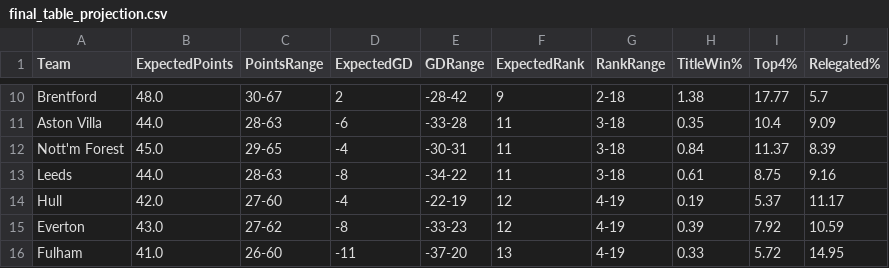
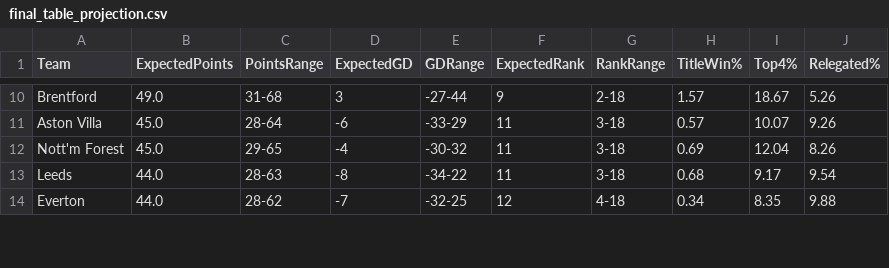
Before and after one commit to kiganyamburu/EPL-Season-Predictor, a CSV file: output/final_table_projection.csv, drawn as a sheet; only a part is shown, gaps mark what is left out; removed rows and columns are numbered as before the commit, all else as after; the diff covers the shown part only; the diff names each change by its address in the sheet, - before the commit and + after, or states it on an @@ line.

```diff
--- a/output/final_table_projection.csv
+++ b/output/final_table_projection.csv
-B10 (ExpectedPoints): 48.0
+B10 (ExpectedPoints): 49.0
-C10 (PointsRange): 30-67
+C10 (PointsRange): 31-68
-D10 (ExpectedGD): 2
+D10 (ExpectedGD): 3
-E10 (GDRange): -28-42
+E10 (GDRange): -27-44
-H10 (TitleWin%): 1.38
+H10 (TitleWin%): 1.57
-I10 (Top4%): 17.77
+I10 (Top4%): 18.67
-J10 (Relegated%): 5.7
+J10 (Relegated%): 5.26
-B11 (ExpectedPoints): 44.0
+B11 (ExpectedPoints): 45.0
-C11 (PointsRange): 28-63
+C11 (PointsRange): 28-64
-E11 (GDRange): -33-28
+E11 (GDRange): -33-29
-H11 (TitleWin%): 0.35
+H11 (TitleWin%): 0.57
-I11 (Top4%): 10.4
+I11 (Top4%): 10.07
-J11 (Relegated%): 9.09
+J11 (Relegated%): 9.26
-E12 (GDRange): -30-31
+E12 (GDRange): -30-32
-H12 (TitleWin%): 0.84
+H12 (TitleWin%): 0.69
-I12 (Top4%): 11.37
+I12 (Top4%): 12.04
-J12 (Relegated%): 8.39
+J12 (Relegated%): 8.26
-H13 (TitleWin%): 0.61
+H13 (TitleWin%): 0.68
-I13 (Top4%): 8.75
+I13 (Top4%): 9.17
-J13 (Relegated%): 9.16
+J13 (Relegated%): 9.54
-row 14: Hull | 42.0 | 27-60 | -4 | -22-19 | 12 | 4-19 | 0.19 | 5.37 | 11.17
-B14 (ExpectedPoints): 43.0
+B14 (ExpectedPoints): 44.0
-C14 (PointsRange): 27-62
+C14 (PointsRange): 28-62
-D14 (ExpectedGD): -8
+D14 (ExpectedGD): -7
-E14 (GDRange): -33-23
+E14 (GDRange): -32-25
-G14 (RankRange): 4-19
+G14 (RankRange): 4-18
-H14 (TitleWin%): 0.39
+H14 (TitleWin%): 0.34
-I14 (Top4%): 7.92
+I14 (Top4%): 8.35
-J14 (Relegated%): 10.59
+J14 (Relegated%): 9.88
-row 16: Fulham | 41.0 | 26-60 | -11 | -37-20 | 13 | 4-19 | 0.33 | 5.72 | 14.95
```
Also changed, not shown: 4 added rows, 2 removed rows and 54 edited cells elsewhere in this file, output/evaluation_report.csv, output/predictions.csv, 1 other file.
